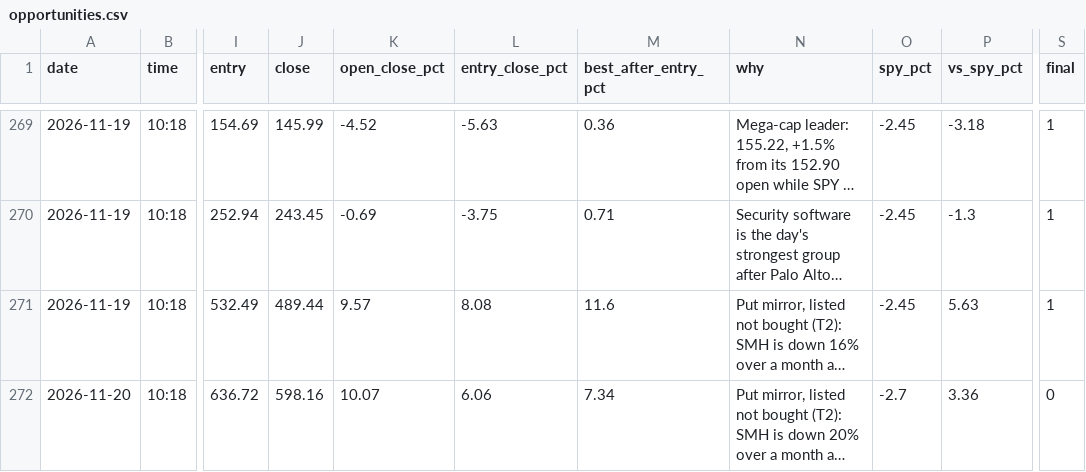
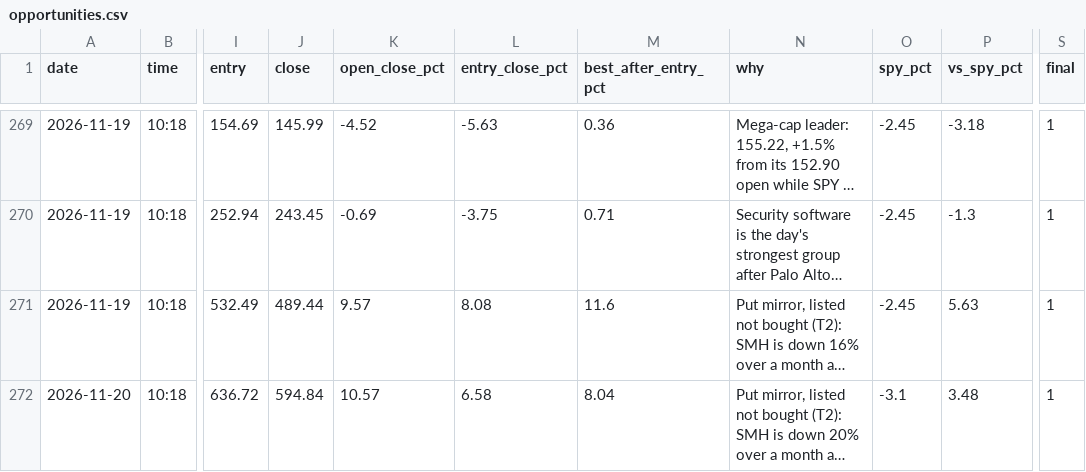
Before and after one commit to Cao-YMGG/Zero-or-Hero, a CSV file: journal/opportunities.csv, drawn as a sheet; only a part is shown, gaps mark what is left out; long unchanged cells end in …; the diff names each change by its address in the sheet, - before the commit and + after, or states it on an @@ line.

```diff
--- a/journal/opportunities.csv
+++ b/journal/opportunities.csv
-J272 (close): 598.16
+J272 (close): 594.84
-K272 (open_close_pct): 10.07
+K272 (open_close_pct): 10.57
-L272 (entry_close_pct): 6.06
+L272 (entry_close_pct): 6.58
-M272 (best_after_entry_pct): 7.34
+M272 (best_after_entry_pct): 8.04
-O272 (spy_pct): -2.7
+O272 (spy_pct): -3.1
-P272 (vs_spy_pct): 3.36
+P272 (vs_spy_pct): 3.48
-S272 (final): 0
+S272 (final): 1
```
Also changed, not shown: 1 other file.
